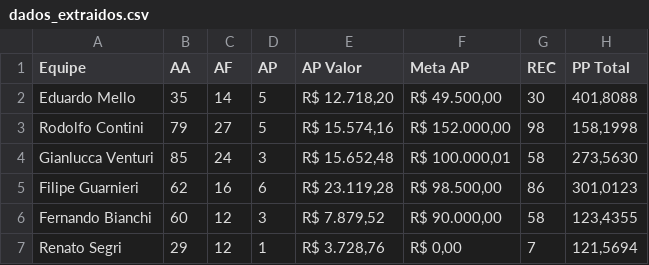
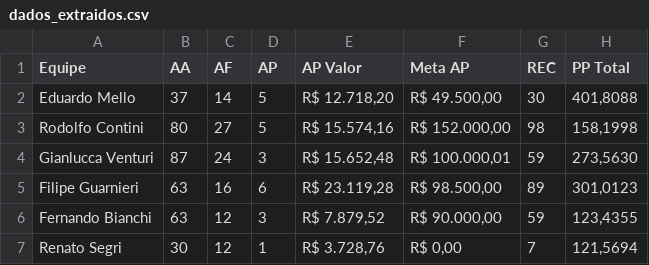
Before and after one commit to sprietootero/gestaoavista-sp1, a CSV file: dados_extraidos.csv, drawn as a sheet.

```diff
--- a/dados_extraidos.csv
+++ b/dados_extraidos.csv
@@ -1,7 +1,7 @@
 Equipe,AA,AF,AP,AP Valor,Meta AP,REC,PP Total
-Eduardo Mello,35,14,5,"R$ 12.718,20","R$ 49.500,00",30,"401,8088"
-Rodolfo Contini,79,27,5,"R$ 15.574,16","R$ 152.000,00",98,"158,1998"
-Gianlucca Venturi,85,24,3,"R$ 15.652,48","R$ 100.000,01",58,"273,5630"
-Filipe Guarnieri,62,16,6,"R$ 23.119,28","R$ 98.500,00",86,"301,0123"
-Fernando Bianchi,60,12,3,"R$ 7.879,52","R$ 90.000,00",58,"123,4355"
-Renato Segri,29,12,1,"R$ 3.728,76","R$ 0,00",7,"121,5694"
+Eduardo Mello,37,14,5,"R$ 12.718,20","R$ 49.500,00",30,"401,8088"
+Rodolfo Contini,80,27,5,"R$ 15.574,16","R$ 152.000,00",98,"158,1998"
+Gianlucca Venturi,87,24,3,"R$ 15.652,48","R$ 100.000,01",59,"273,5630"
+Filipe Guarnieri,63,16,6,"R$ 23.119,28","R$ 98.500,00",89,"301,0123"
+Fernando Bianchi,63,12,3,"R$ 7.879,52","R$ 90.000,00",59,"123,4355"
+Renato Segri,30,12,1,"R$ 3.728,76","R$ 0,00",7,"121,5694"
```
Also changed, not shown: ranking_7dias.csv, ranking_muapd.csv, 1 other file.
